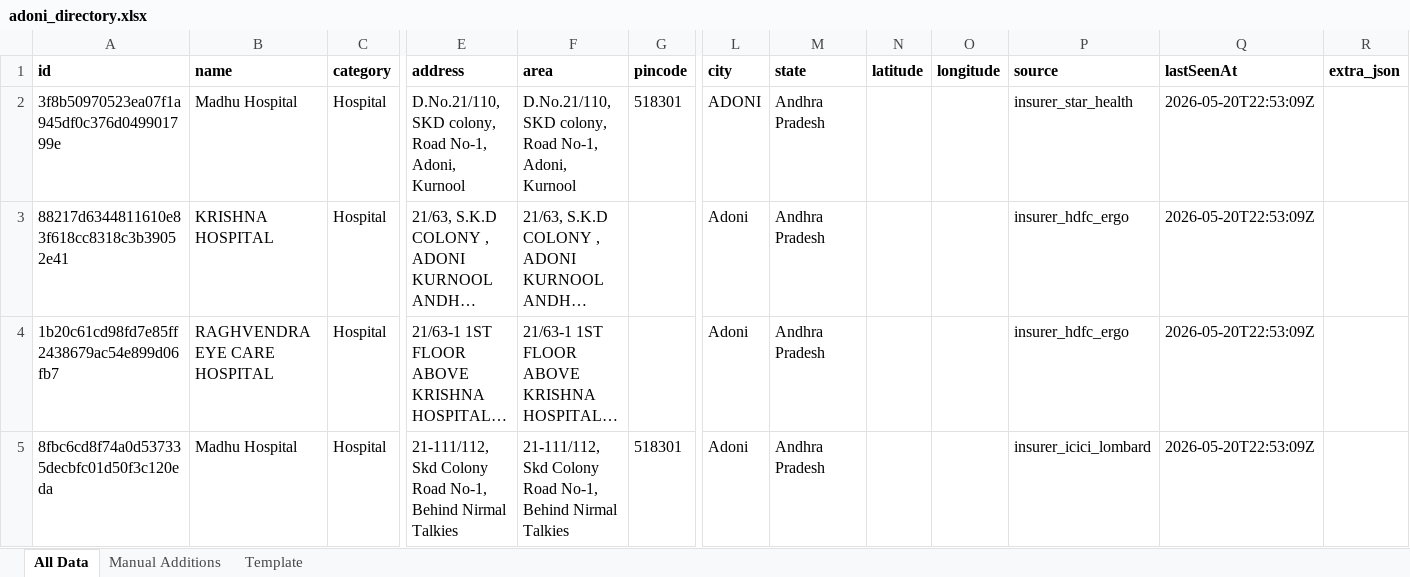
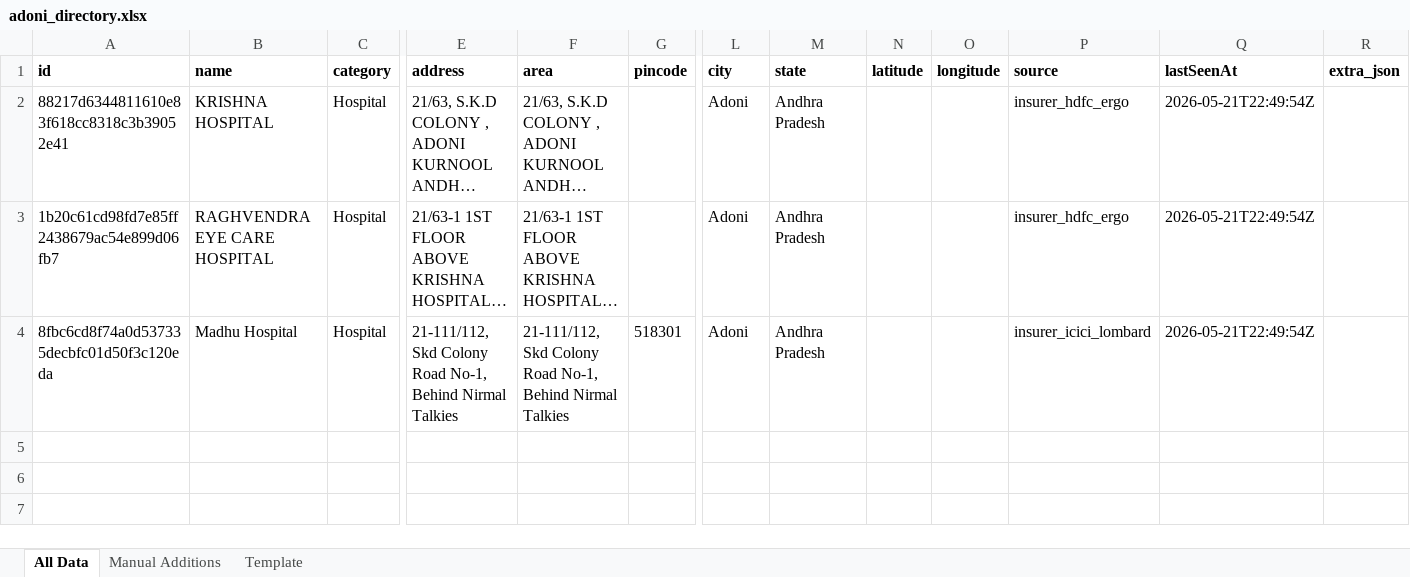
Before and after one commit to zavscom/adoni-directory-backend, an Excel workbook: data/adoni_directory.xlsx, sheet All Data, drawn as a sheet; only a part is shown, gaps mark what is left out; long unchanged cells end in …; values as stored, in another font and other column widths than the file's, no borders; removed rows and columns are numbered as before the commit, all else as after; rows hold the shown columns only; the diff names each change by its address in the sheet, - before the commit and + after, or states it on an @@ line.

```diff
--- a/data/adoni_directory.xlsx (sheet All Data)
+++ b/data/adoni_directory.xlsx (sheet All Data)
-row 2: 3f8b50970523ea07f1a945df0c376d049901799e | Madhu Hospital | Hospital | D.No.21/110, SKD colony, Road No-1, Adoni, Kurnool | D.No.21/110, SKD colony, Road No-1, Adoni, Kurnool | 518301 | ADONI | Andhra Pradesh |  |  | insurer_star_health | 2026-05-20T22:53:09Z
-Q2:Q4 (lastSeenAt): 2026-05-20T22:53:09Z
+Q2:Q4 (lastSeenAt): 2026-05-21T22:49:54Z
```
Also changed, not shown: 2 other files.
